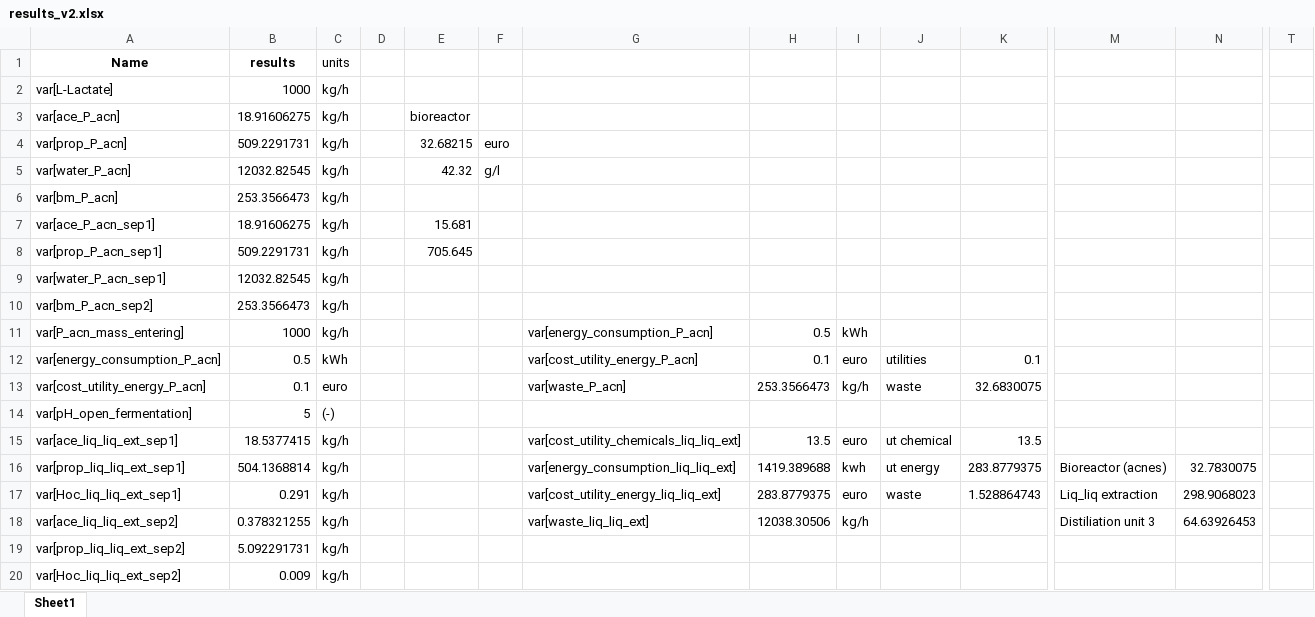
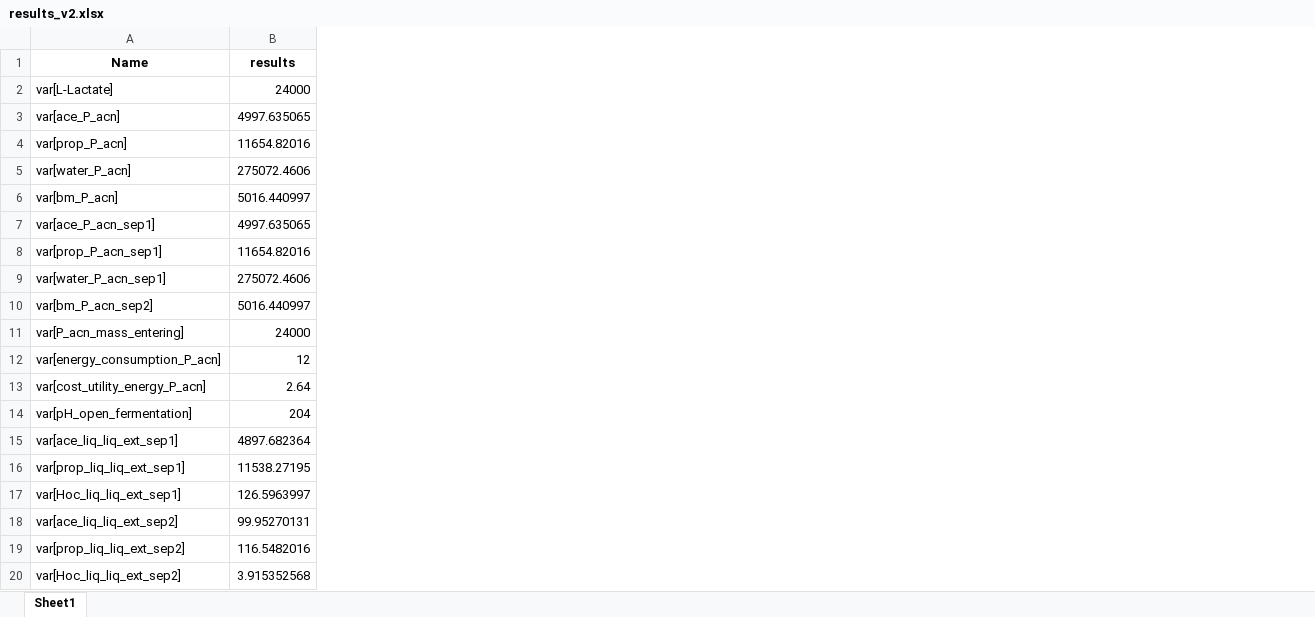
Before and after one commit to llvdrhau/Alquimia_Biorefinery_design_and_optimisation, an Excel workbook: case study propionate/results_v2.xlsx, sheet Sheet1, drawn as a sheet; only a part is shown, gaps mark what is left out; values as stored, in another font and other column widths than the file's, no borders; charts and pictures not drawn; the diff covers the shown part only; the diff names each change by its address in the sheet, - before the commit and + after, or states it on an @@ line.

```diff
--- a/case study propionate/results_v2.xlsx (sheet Sheet1)
+++ b/case study propionate/results_v2.xlsx (sheet Sheet1)
-column C (units), rows 2-20: kg/h | kg/h | kg/h | kg/h | kg/h | kg/h | kg/h | kg/h | kg/h | kg/h | kWh | euro | (-) | kg/h | kg/h | kg/h | kg/h | kg/h | kg/h
-column D, empty
-column E, rows 3-8: bioreactor | 32.68215 | 42.32 |  | 15.681 | 705.645
-column F, rows 4-5: euro | g/l
-column G, rows 11-18: var[energy_consumption_P_acn] | var[cost_utility_energy_P_acn] | var[waste_P_acn] |  | var[cost_utility_chemicals_liq_liq_ext] | var[energy_consumption_liq_liq_ext] | var[cost_utility_energy_liq_liq_ext] | var[waste_liq_liq_ext]
-column H, rows 11-18: 0.5 | 0.1 | 253.3566473 |  | 13.5 | 1419.389688 | 283.8779375 | 12038.30506
-column I, rows 11-18: kWh | euro | kg/h |  | euro | kwh | euro | kg/h
-column J, rows 12-17: utilities | waste |  | ut chemical | ut energy | waste
-column K, rows 12-17: 0.1 | 32.6830075 |  | 13.5 | 283.8779375 | 1.528864743
-column M, rows 16-18: Bioreactor (acnes) | Liq_liq extraction | Distiliation unit 3
-column N, rows 16-18: 32.7830075 | 298.9068023 | 64.63926453
-column T, empty
-B2 (results): 1000
+B2 (results): 24000
-B3 (results): 18.91606275
+B3 (results): 4997.635065
-B4 (results): 509.2291731
+B4 (results): 11654.82016
-B5 (results): 12032.82545
+B5 (results): 275072.4606
-B6 (results): 253.3566473
+B6 (results): 5016.440997
-B7 (results): 18.91606275
+B7 (results): 4997.635065
-B8 (results): 509.2291731
+B8 (results): 11654.82016
-B9 (results): 12032.82545
+B9 (results): 275072.4606
-B10 (results): 253.3566473
+B10 (results): 5016.440997
-B11 (results): 1000
+B11 (results): 24000
-B12 (results): 0.5
+B12 (results): 12
-B13 (results): 0.1
+B13 (results): 2.64
-B14 (results): 5
+B14 (results): 204
-B15 (results): 18.5377415
+B15 (results): 4897.682364
-B16 (results): 504.1368814
+B16 (results): 11538.27195
-B17 (results): 0.291
+B17 (results): 126.5963997
-B18 (results): 0.378321255
+B18 (results): 99.95270131
-B19 (results): 5.092291731
+B19 (results): 116.5482016
-B20 (results): 0.009
+B20 (results): 3.915352568
```
Also changed, not shown: 1 removed row, 6 removed columns and 28 edited cells elsewhere in this sheet, charts or pictures, 33 other files.
